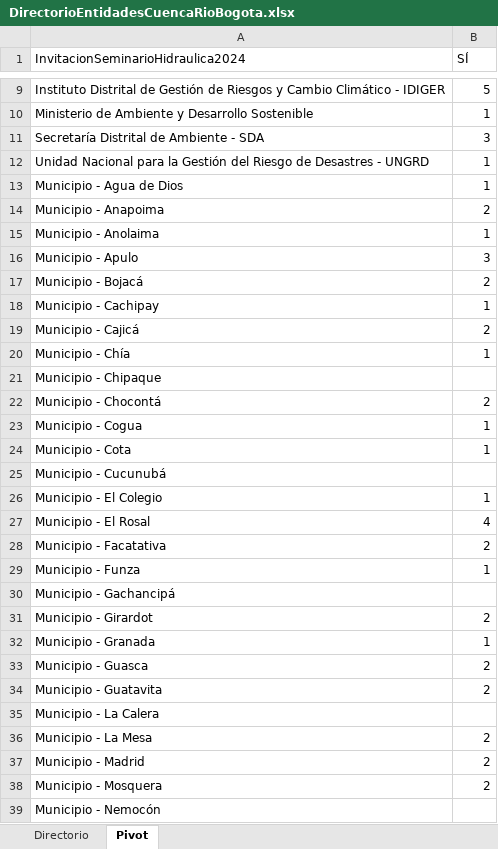
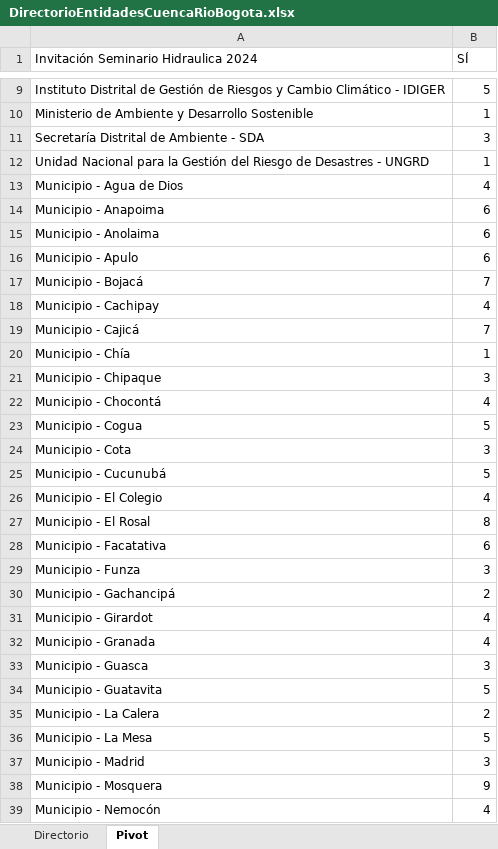
Before and after one commit to rcfdtools/R.HydroBogota, an Excel workbook: .temp/DirectorioEntidadesCuencaRioBogota.xlsx, sheet Pivot, drawn as a sheet; only a part is shown, gaps mark what is left out; values as stored, in another font and other column widths than the file's, no borders; the diff covers the shown part only; the diff names each change by its address in the sheet, - before the commit and + after, or states it on an @@ line.

```diff
--- a/.temp/DirectorioEntidadesCuencaRioBogota.xlsx (sheet Pivot)
+++ b/.temp/DirectorioEntidadesCuencaRioBogota.xlsx (sheet Pivot)
-A1: InvitacionSeminarioHidraulica2024
+A1: Invitación Seminario Hidraulica 2024
-B13 (SÍ): 1
+B13 (SÍ): 4
-B14 (SÍ): 2
+B14 (SÍ): 6
-B15 (SÍ): 1
+B15 (SÍ): 6
-B16 (SÍ): 3
+B16 (SÍ): 6
-B17 (SÍ): 2
+B17 (SÍ): 7
-B18 (SÍ): 1
+B18 (SÍ): 4
-B19 (SÍ): 2
+B19 (SÍ): 7
-B21 (SÍ): (empty)
+B21 (SÍ): 3
-B22 (SÍ): 2
+B22 (SÍ): 4
-B23 (SÍ): 1
+B23 (SÍ): 5
-B24 (SÍ): 1
+B24 (SÍ): 3
-B25 (SÍ): (empty)
+B25 (SÍ): 5
-B26 (SÍ): 1
+B26 (SÍ): 4
-B27 (SÍ): 4
+B27 (SÍ): 8
-B28 (SÍ): 2
+B28 (SÍ): 6
-B29 (SÍ): 1
+B29 (SÍ): 3
-B30 (SÍ): (empty)
+B30 (SÍ): 2
-B31 (SÍ): 2
+B31 (SÍ): 4
-B32 (SÍ): 1
+B32 (SÍ): 4
-B33 (SÍ): 2
+B33 (SÍ): 3
-B34 (SÍ): 2
+B34 (SÍ): 5
-B35 (SÍ): (empty)
+B35 (SÍ): 2
-B36 (SÍ): 2
+B36 (SÍ): 5
-B37 (SÍ): 2
+B37 (SÍ): 3
-B38 (SÍ): 2
+B38 (SÍ): 9
-B39 (SÍ): (empty)
+B39 (SÍ): 4
```
Also changed, not shown: 21 edited cells elsewhere in this sheet, sheet Directorio.
